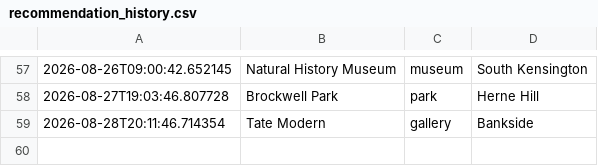
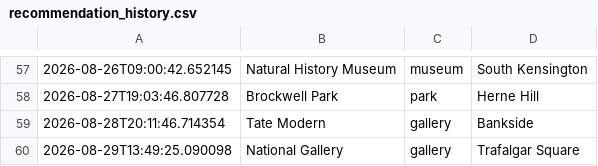
Before and after one commit to olioldfield83/ai-weather-agent, a CSV file: recommendation_history.csv, drawn as a sheet; only a part is shown, gaps mark what is left out.

```diff
--- a/recommendation_history.csv
+++ b/recommendation_history.csv
@@ -59 +59,2 @@
 2026-08-28T20:11:46.714354,Tate Modern,gallery,Bankside
+2026-08-29T13:49:25.090098,National Gallery,gallery,Trafalgar Square
```
